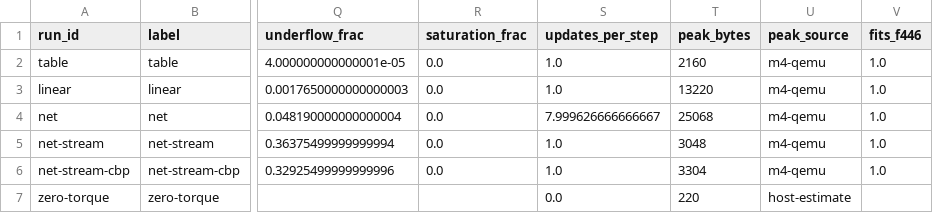
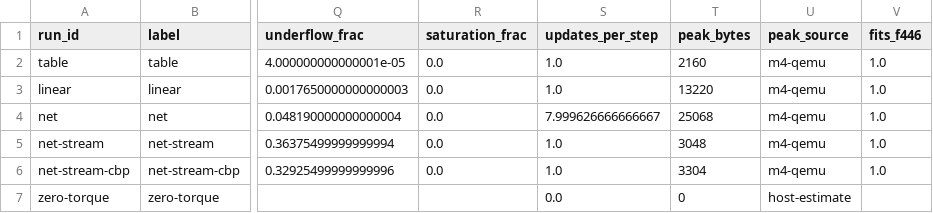
Before and after one commit to pillanagrovi1/Gait_adaptive_robot, a CSV file: results/figures/adaptation_pendulum_scratch_summary.csv, drawn as a sheet; only a part is shown, gaps mark what is left out; the diff names each change by its address in the sheet, - before the commit and + after, or states it on an @@ line.

```diff
--- a/results/figures/adaptation_pendulum_scratch_summary.csv
+++ b/results/figures/adaptation_pendulum_scratch_summary.csv
-T7 (peak_bytes): 220
+T7 (peak_bytes): 0
```
Also changed, not shown: results/figures/adaptation_pendulum_summary.csv, results/figures/go1_gait_v3_summary.csv, 9 other files.
